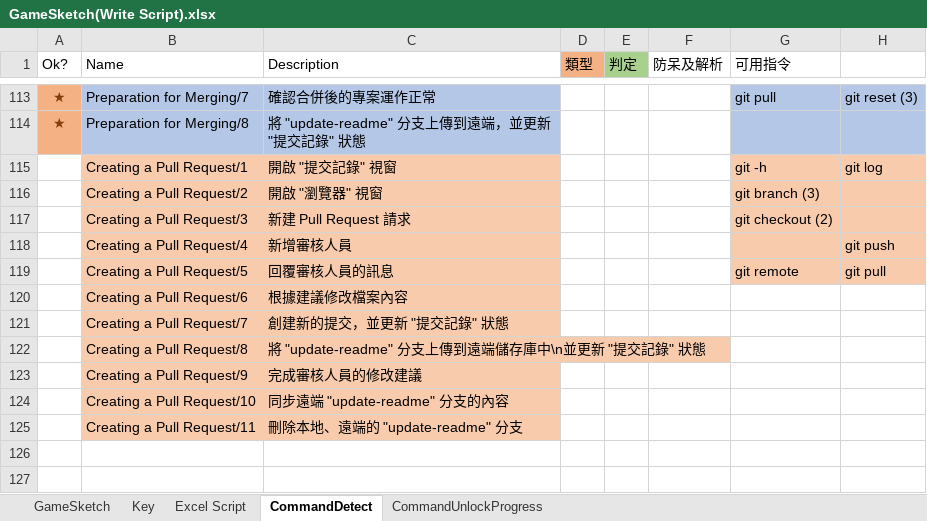
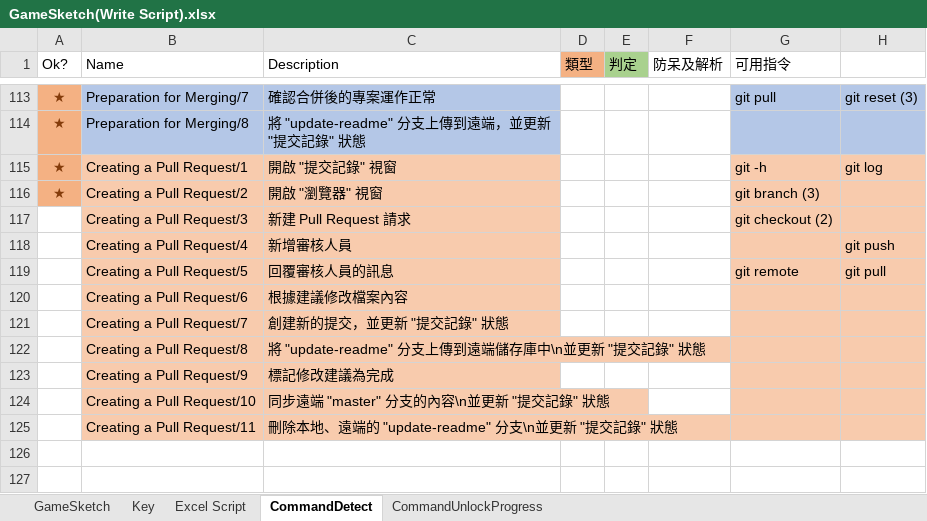
Before and after one commit to fcumselab/GitEducationGame, an Excel workbook: Assets/02_Scenes/Dialogue System/GameSketch(Write Script).xlsx, sheet CommandDetect, drawn as a sheet; only a part is shown, gaps mark what is left out; values as stored, in another font and other column widths than the file's, no borders; the diff names each change by its address in the sheet, - before the commit and + after, or states it on an @@ line.

Commit message:
Fix sketches and initial Page Content script.

```diff
--- a/Assets/02_Scenes/Dialogue System/GameSketch(Write Script).xlsx (sheet CommandDetect)
+++ b/Assets/02_Scenes/Dialogue System/GameSketch(Write Script).xlsx (sheet CommandDetect)
-A115:A116 (Ok?): (empty)
+A115:A116 (Ok?): ★
-A115:A116 fill: none
+A115:A116 fill: #F4B183
-G120:H125 fill: none
+G120:H125 fill: #F8CBAD
-C123 (Description): 完成審核人員的修改建議
+C123 (Description): 標記修改建議為完成
-C124 (Description): 同步遠端 "update-readme" 分支的內容
+C124 (Description): 同步遠端 "master" 分支的內容\n並更新 "提交記錄" 狀態
-C125 (Description): 刪除本地、遠端的 "update-readme" 分支
+C125 (Description): 刪除本地、遠端的 "update-readme" 分支\n並更新 "提交記錄" 狀態
```
Also changed, not shown: 20 other files.
